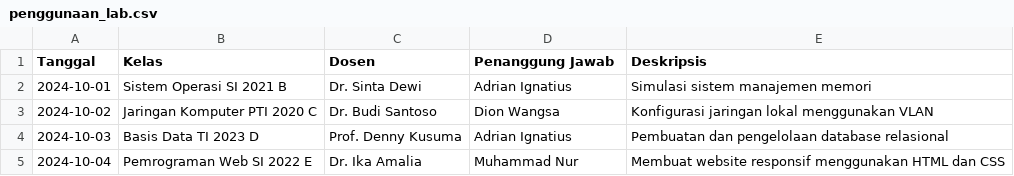
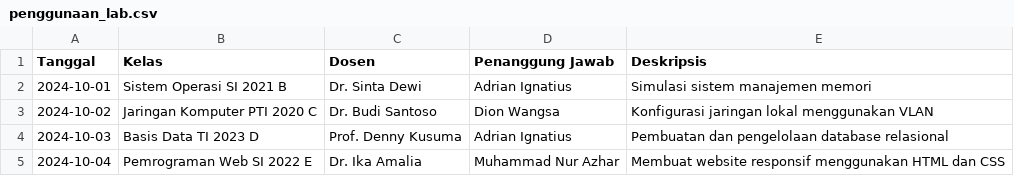
Before and after one commit to dhiyazhar/manajemen-lab-gui, a CSV file: data/penggunaan_lab.csv, drawn as a sheet.

```diff
--- a/data/penggunaan_lab.csv
+++ b/data/penggunaan_lab.csv
@@ -4,2 +4,2 @@ Tanggal,Kelas,Dosen,Penanggung Jawab,Deskripsis
 2024-10-03,Basis Data TI 2023 D,Prof. Denny Kusuma,Adrian Ignatius,Pembuatan dan pengelolaan database relasional
-2024-10-04,Pemrograman Web SI 2022 E,Dr. Ika Amalia,Muhammad Nur,Membuat website responsif menggunakan HTML dan CSS
+2024-10-04,Pemrograman Web SI 2022 E,Dr. Ika Amalia,Muhammad Nur Azhar,Membuat website responsif menggunakan HTML dan CSS
```
Also changed, not shown: data/peralatan_lab.csv, data/user.csv, 3 other files.
